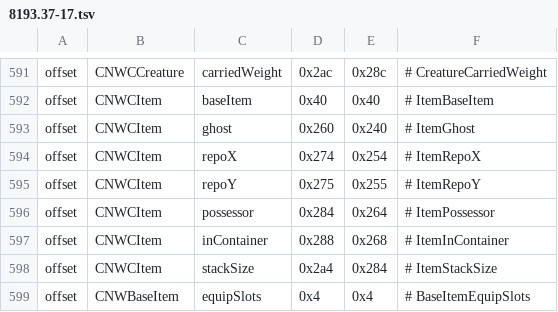
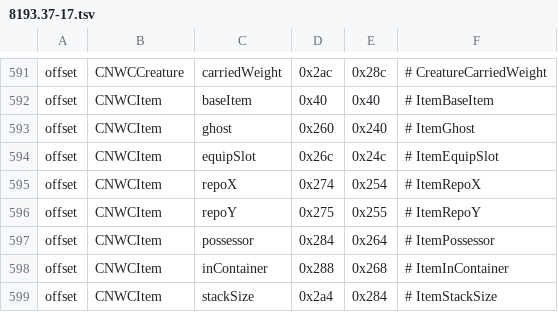
Before and after one commit to nwncxee/cx, a TSV file: managed/Framework/Builds/8193.37-17.tsv, drawn as a sheet; only a part is shown, gaps mark what is left out; the shorter side is filled out with more unchanged rows.

Commit message:
Inventory: a backpack unequipped after a take-out leaves its slot (CX-551) (#340)
* Inventory: a worn item names its slot -- red self-check (CX-551)

Adds the CNWCItem equip-slot row (Linux +0x26c, Windows +0x24c, read off
Update_GuiInventory on both builds) and WornSlot.SelfCheck over an empty
Stamp. run-demo: WornSlot.SelfCheck FAILED, every other suite passed.

* Inventory: an equipped item learns its slot, so the server's unequip empties it (CX-551)

The server's equip result fills the creature's worn slot without setting
the item's own slot field, and the unequip result finds the slot to empty
through that field. A take-out from a worn bag (unequip, move, re-equip)
left the bag's field at none, so the player's later unequip left it worn
and the CX window kept showing it. A chain on
CNWCCreature::EquipToInventorySlot stamps the field on every slot fill.

run-demo: 333 SelfCheck lines, none failed. Hand mutants on Stamp: 3/3 killed.

* Inventory: WornSlot's self-check keeps no comments in its body and names 0x2000 the bolts slot (CX-551)

* Inventory: the slot stamp answers to the inventory toggle, and its self-check reads raw bytes (CX-551)

Review fixes: OnEquipToSlot stamps only with inventory.enabled on, so the
engine runs as stock with it off; WornSlot.SelfCheck reads the field's
bytes without the view under test and checks the bytes on both sides;
the row's doc says 0xffffffff for none; Checker takes its prefix from
the file name.

run-demo: 333 SelfCheck lines, none failed. The wrong-value mutant is
still killed under the new oracle.

```diff
--- a/managed/Framework/Builds/8193.37-17.tsv
+++ b/managed/Framework/Builds/8193.37-17.tsv
@@ -593,2 +593,3 @@ offset	CNWCItem	baseItem	0x40	0x40	# ItemBaseItem
 offset	CNWCItem	ghost	0x260	0x240	# ItemGhost
+offset	CNWCItem	equipSlot	0x26c	0x24c	# ItemEquipSlot
 offset	CNWCItem	repoX	0x274	0x254	# ItemRepoX
```
Also changed, not shown: 6 other files.
